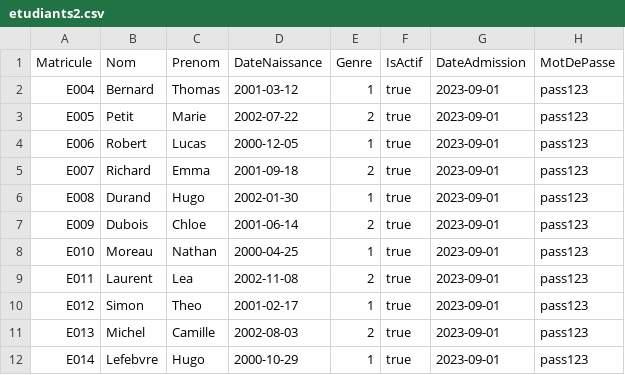
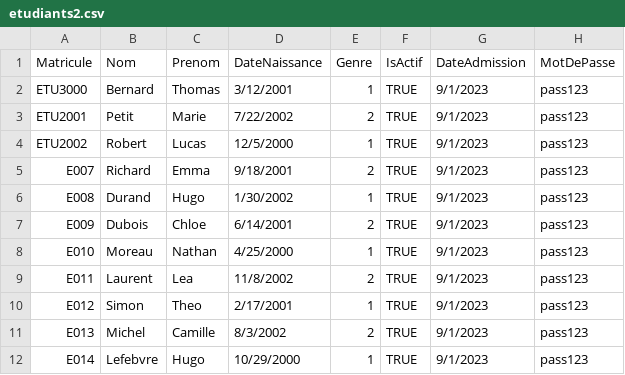
Before and after one commit to maheryfit/SystemeNote, a CSV file: data_tests/etudiants2.csv, drawn as a sheet.

```diff
--- a/data_tests/etudiants2.csv
+++ b/data_tests/etudiants2.csv
@@ -1,12 +1,12 @@
 Matricule,Nom,Prenom,DateNaissance,Genre,IsActif,DateAdmission,MotDePasse
-E004,Bernard,Thomas,2001-03-12,1,true,2023-09-01,pass123
-E005,Petit,Marie,2002-07-22,2,true,2023-09-01,pass123
-E006,Robert,Lucas,2000-12-05,1,true,2023-09-01,pass123
-E007,Richard,Emma,2001-09-18,2,true,2023-09-01,pass123
-E008,Durand,Hugo,2002-01-30,1,true,2023-09-01,pass123
-E009,Dubois,Chloe,2001-06-14,2,true,2023-09-01,pass123
-E010,Moreau,Nathan,2000-04-25,1,true,2023-09-01,pass123
-E011,Laurent,Lea,2002-11-08,2,true,2023-09-01,pass123
-E012,Simon,Theo,2001-02-17,1,true,2023-09-01,pass123
-E013,Michel,Camille,2002-08-03,2,true,2023-09-01,pass123
-E014,Lefebvre,Hugo,2000-10-29,1,true,2023-09-01,pass123
+ETU3000,Bernard,Thomas,3/12/2001,1,TRUE,9/1/2023,pass123
+ETU2001,Petit,Marie,7/22/2002,2,TRUE,9/1/2023,pass123
+ETU2002,Robert,Lucas,12/5/2000,1,TRUE,9/1/2023,pass123
+E007,Richard,Emma,9/18/2001,2,TRUE,9/1/2023,pass123
+E008,Durand,Hugo,1/30/2002,1,TRUE,9/1/2023,pass123
+E009,Dubois,Chloe,6/14/2001,2,TRUE,9/1/2023,pass123
+E010,Moreau,Nathan,4/25/2000,1,TRUE,9/1/2023,pass123
+E011,Laurent,Lea,11/8/2002,2,TRUE,9/1/2023,pass123
+E012,Simon,Theo,2/17/2001,1,TRUE,9/1/2023,pass123
+E013,Michel,Camille,8/3/2002,2,TRUE,9/1/2023,pass123
+E014,Lefebvre,Hugo,10/29/2000,1,TRUE,9/1/2023,pass123
```
Also changed, not shown: data_tests/etudiants.csv, 18 other files.
